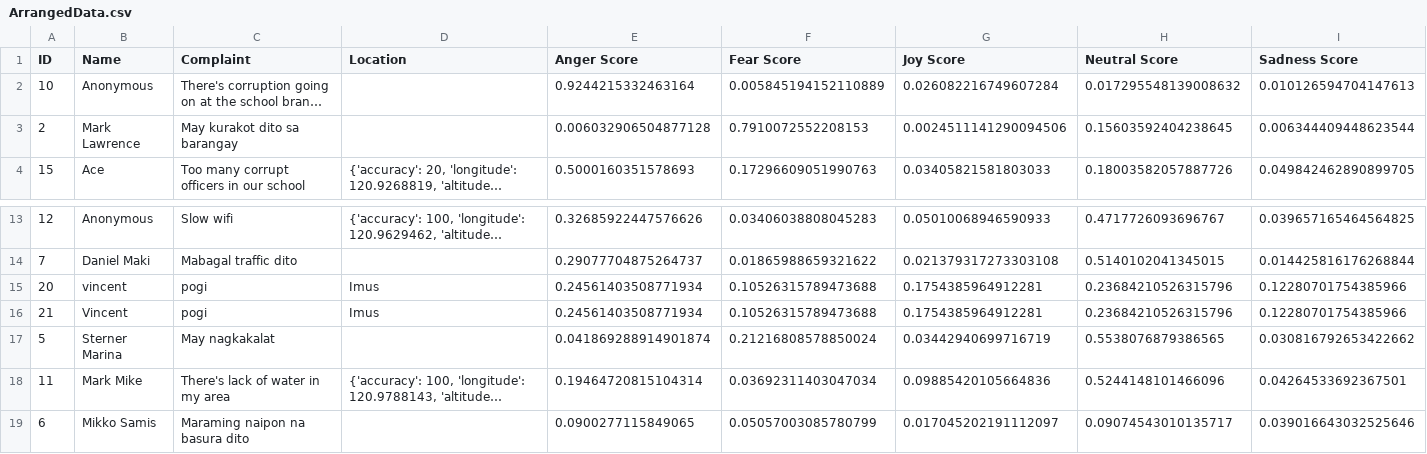
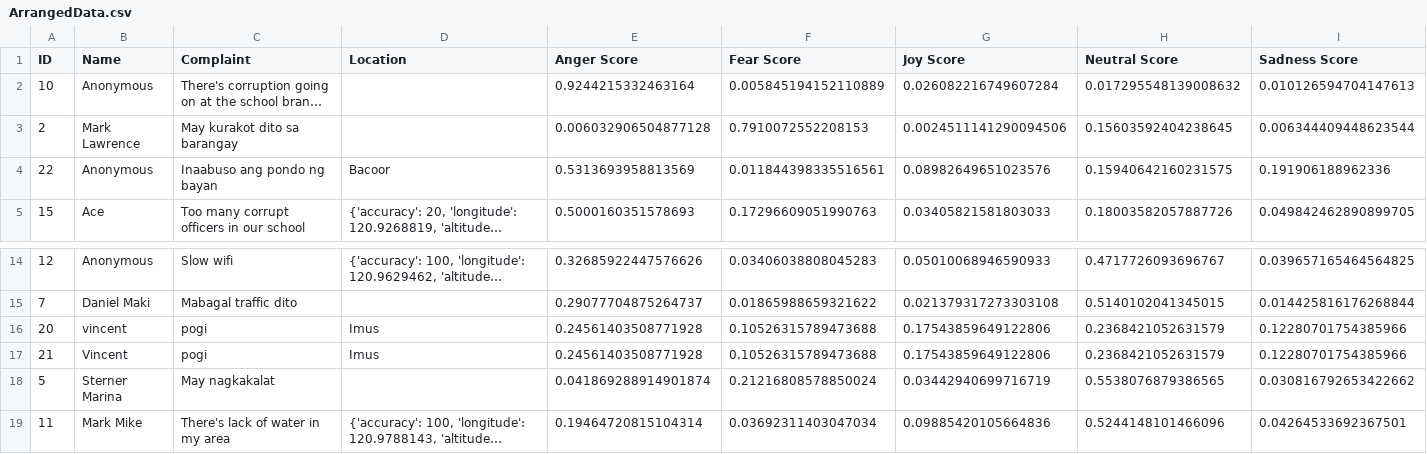
Before and after one commit to SmugOne/CitizenComplainAnalysisTest, a CSV file: CSVFile/ArrangedData.csv, drawn as a sheet; only a part is shown, gaps mark what is left out; the shorter side is filled out with more unchanged rows; long unchanged cells end in …; addresses are those after the commit; rows hold the shown columns only; the diff names each change by its address in the sheet, - before the commit and + after, or states it on an @@ line.

```diff
--- a/CSVFile/ArrangedData.csv
+++ b/CSVFile/ArrangedData.csv
+row 4: 22 | Anonymous | Inaabuso ang pondo ng bayan | Bacoor | 0.5313693958813569 | 0.011844398335516561 | 0.08982649651023576 | 0.15940642160231575 | 0.191906188962336
-E16:E17 (Anger Score): 0.24561403508771934
+E16:E17 (Anger Score): 0.24561403508771928
-G16:G17 (Joy Score): 0.1754385964912281
+G16:G17 (Joy Score): 0.17543859649122806
-H16:H17 (Neutral Score): 0.23684210526315796
+H16:H17 (Neutral Score): 0.2368421052631579
```
Also changed, not shown: CSVFile/ComplaintsData.csv, 3 other files.
